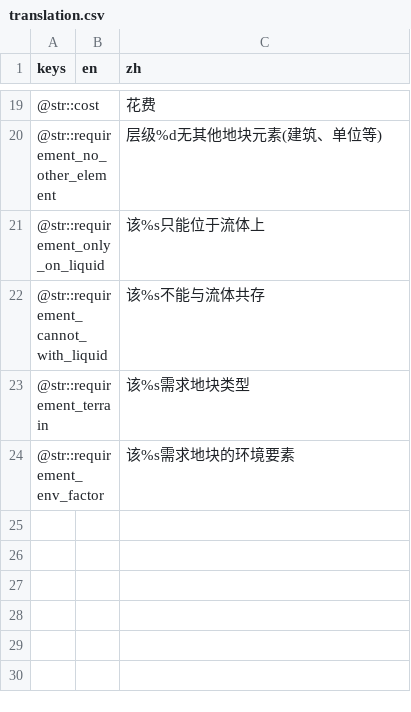
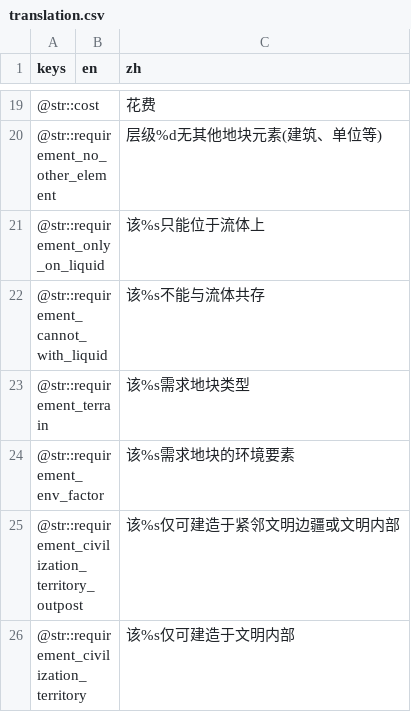
Before and after one commit to DeanNevan/WanderingCivilization, a CSV file: Assets/Localization/Translation/translation.csv, drawn as a sheet; only a part is shown, gaps mark what is left out.

Commit message:
Territory和文明边疆的逻辑、判定

```diff
--- a/Assets/Localization/Translation/translation.csv
+++ b/Assets/Localization/Translation/translation.csv
@@ -24 +24,3 @@ keys,en,zh
 @str::requirement_env_factor,,该%s需求地块的环境要素
+@str::requirement_civilization_territory_outpost,,该%s仅可建造于紧邻文明边疆或文明内部
+@str::requirement_civilization_territory,,该%s仅可建造于文明内部
```
Also changed, not shown: 48 other files.
